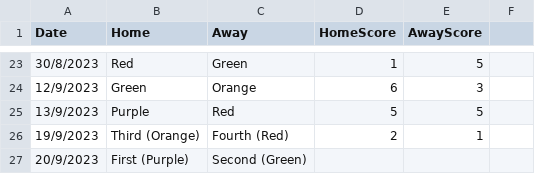
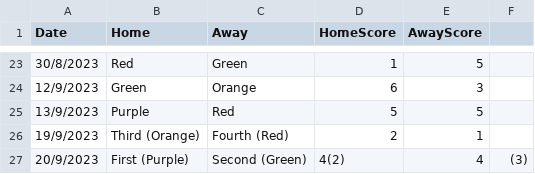
Before and after one commit to goddard-soccer/goddard-soccer.github.io, a CSV file: _data/schedule.csv, drawn as a sheet; only a part is shown, gaps mark what is left out.

Commit message:
final

```diff
--- a/_data/schedule.csv
+++ b/_data/schedule.csv
@@ -26,2 +26,2 @@ Date,Home,Away,HomeScore,AwayScore
 19/9/2023,Third (Orange),Fourth (Red),2,1
-20/9/2023,First (Purple),Second (Green)
+20/9/2023,First (Purple),Second (Green),4(2),4,(3)
```
